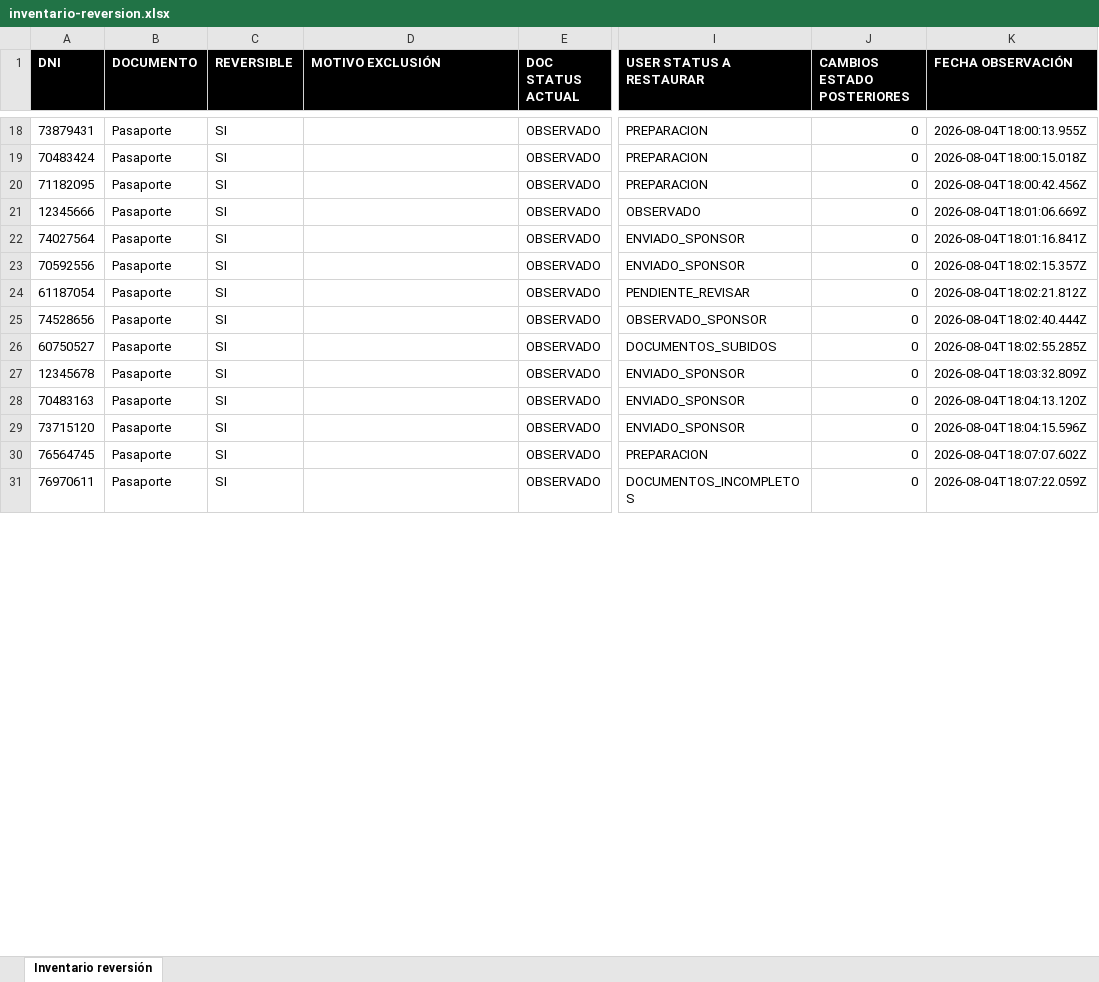
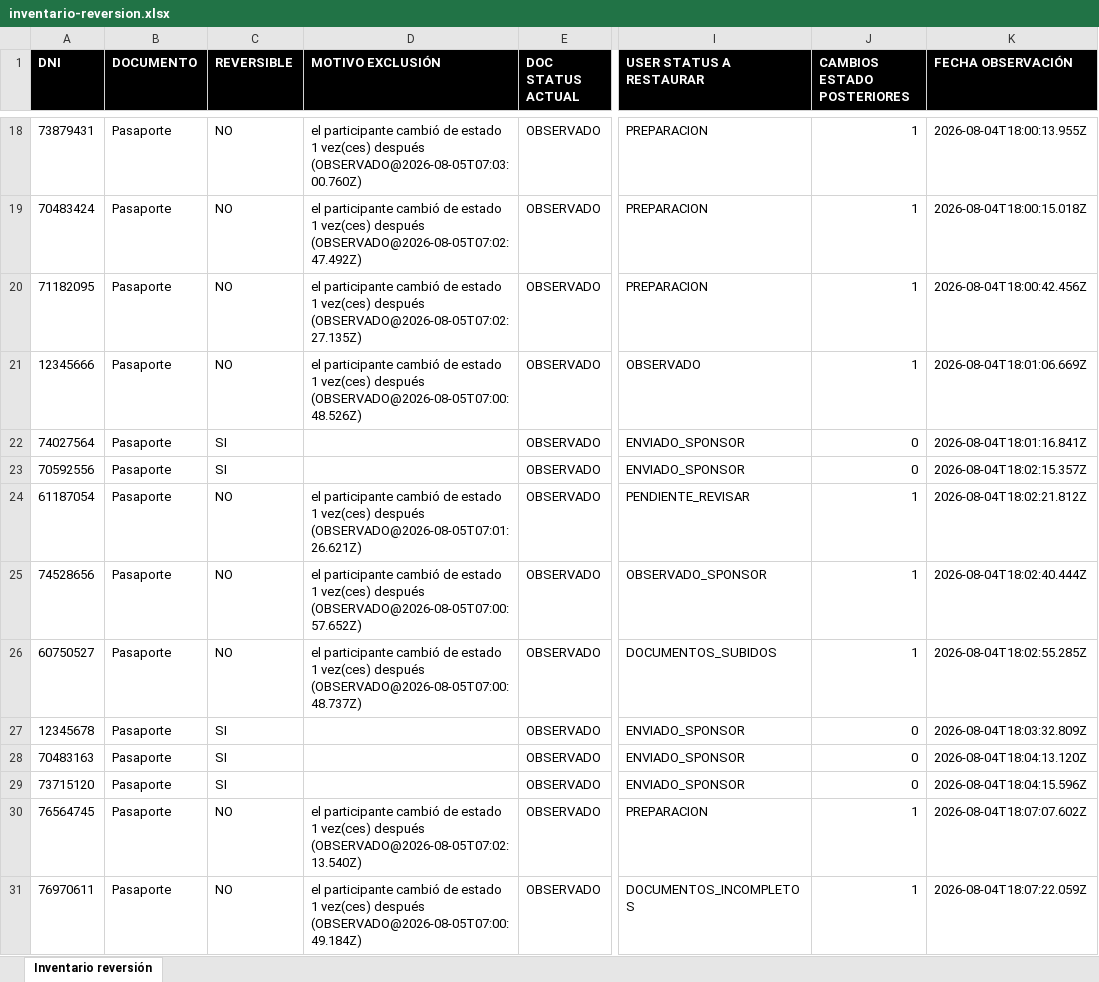
Before and after one commit to usetecnologia/gestordocs-back, an Excel workbook: reversion-ia/inventario-reversion.xlsx, sheet Inventario reversión, drawn as a sheet; only a part is shown, gaps mark what is left out; values as stored, in another font and other column widths than the file's, no borders; the diff covers the shown part only; the diff names each change by its address in the sheet, - before the commit and + after, or states it on an @@ line.

```diff
--- a/reversion-ia/inventario-reversion.xlsx (sheet Inventario reversión)
+++ b/reversion-ia/inventario-reversion.xlsx (sheet Inventario reversión)
-C18:C21 (REVERSIBLE): SI
+C18:C21 (REVERSIBLE): NO
-D18 (MOTIVO EXCLUSIÓN): (empty)
+D18 (MOTIVO EXCLUSIÓN): el participante cambió de estado 1 vez(ces) después (OBSERVADO@2026-08-05T07:03:00.760Z)
-J18:J21 (CAMBIOS ESTADO POSTERIORES): 0
+J18:J21 (CAMBIOS ESTADO POSTERIORES): 1
-D19 (MOTIVO EXCLUSIÓN): (empty)
+D19 (MOTIVO EXCLUSIÓN): el participante cambió de estado 1 vez(ces) después (OBSERVADO@2026-08-05T07:02:47.492Z)
-D20 (MOTIVO EXCLUSIÓN): (empty)
+D20 (MOTIVO EXCLUSIÓN): el participante cambió de estado 1 vez(ces) después (OBSERVADO@2026-08-05T07:02:27.135Z)
-D21 (MOTIVO EXCLUSIÓN): (empty)
+D21 (MOTIVO EXCLUSIÓN): el participante cambió de estado 1 vez(ces) después (OBSERVADO@2026-08-05T07:00:48.526Z)
-C24:C26 (REVERSIBLE): SI
+C24:C26 (REVERSIBLE): NO
-D24 (MOTIVO EXCLUSIÓN): (empty)
+D24 (MOTIVO EXCLUSIÓN): el participante cambió de estado 1 vez(ces) después (OBSERVADO@2026-08-05T07:01:26.621Z)
-J24:J26 (CAMBIOS ESTADO POSTERIORES): 0
+J24:J26 (CAMBIOS ESTADO POSTERIORES): 1
-D25 (MOTIVO EXCLUSIÓN): (empty)
+D25 (MOTIVO EXCLUSIÓN): el participante cambió de estado 1 vez(ces) después (OBSERVADO@2026-08-05T07:00:57.652Z)
-D26 (MOTIVO EXCLUSIÓN): (empty)
+D26 (MOTIVO EXCLUSIÓN): el participante cambió de estado 1 vez(ces) después (OBSERVADO@2026-08-05T07:00:48.737Z)
-C30:C31 (REVERSIBLE): SI
+C30:C31 (REVERSIBLE): NO
-D30 (MOTIVO EXCLUSIÓN): (empty)
+D30 (MOTIVO EXCLUSIÓN): el participante cambió de estado 1 vez(ces) después (OBSERVADO@2026-08-05T07:02:13.540Z)
-J30:J31 (CAMBIOS ESTADO POSTERIORES): 0
+J30:J31 (CAMBIOS ESTADO POSTERIORES): 1
-D31 (MOTIVO EXCLUSIÓN): (empty)
+D31 (MOTIVO EXCLUSIÓN): el participante cambió de estado 1 vez(ces) después (OBSERVADO@2026-08-05T07:00:49.184Z)
```
Also changed, not shown: 1 added row and 581 edited cells elsewhere in this sheet, 17 other files.
